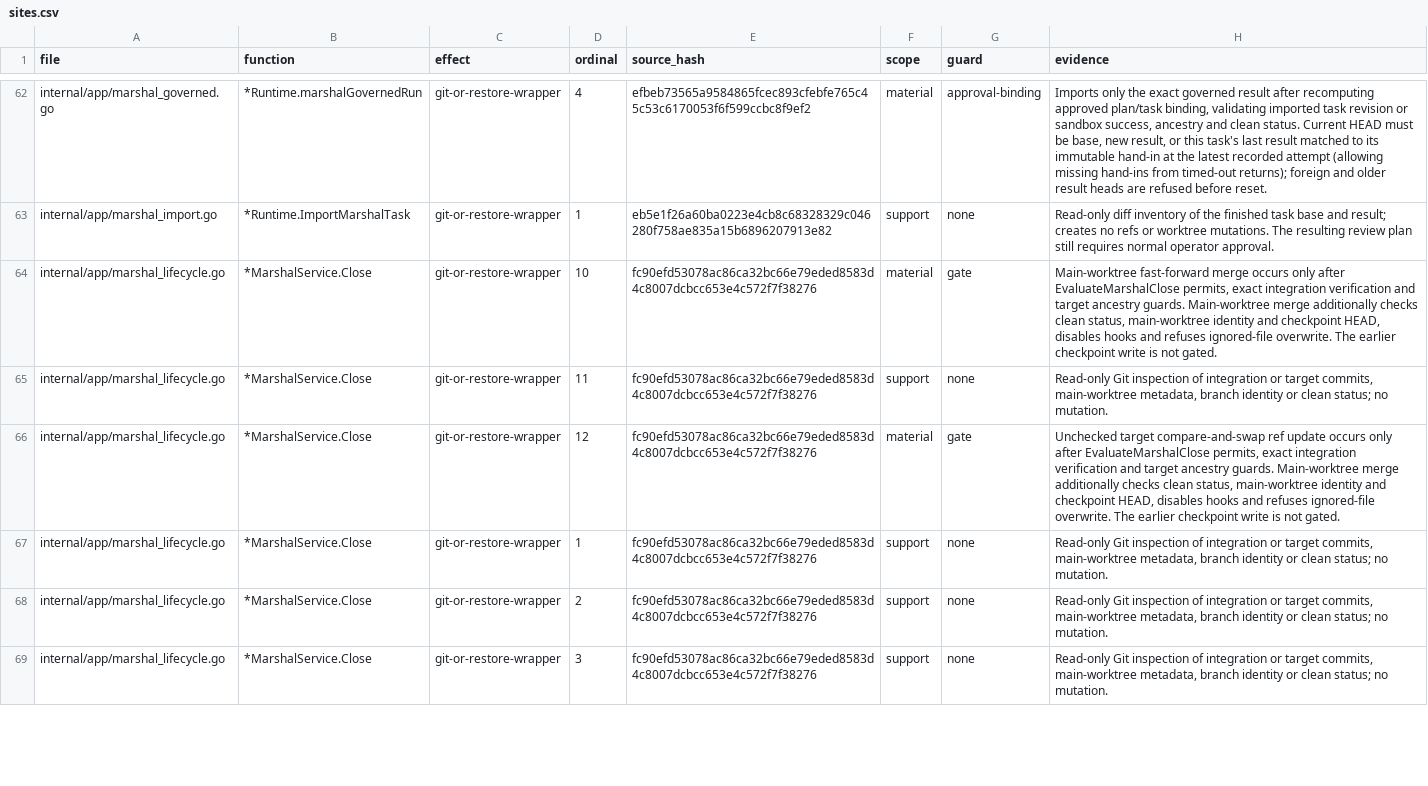
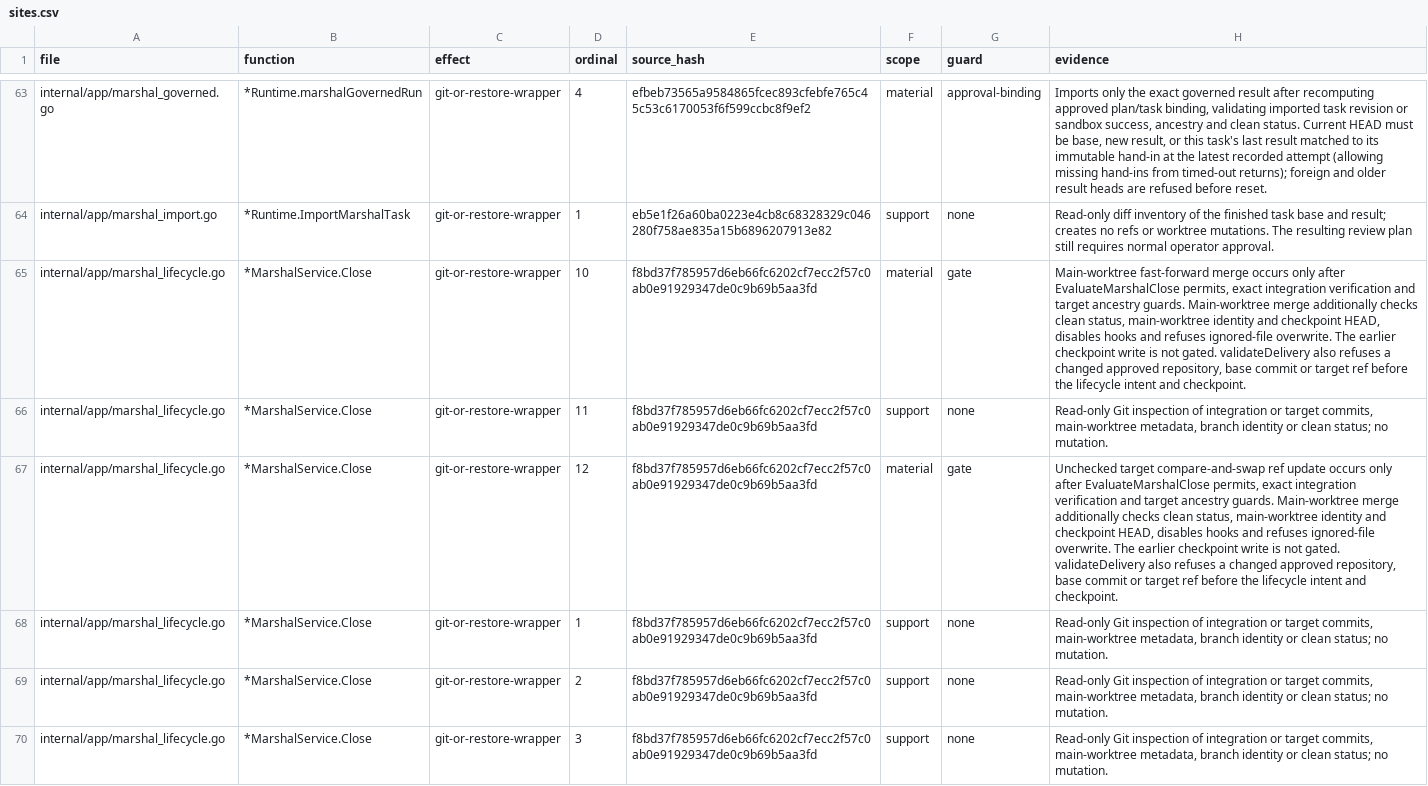
Before and after one commit to Zen1th53/marshal, a CSV file: tools/effect-inventory/sites.csv, drawn as a sheet; only a part is shown, gaps mark what is left out; addresses are those after the commit; the diff covers the shown part only; the diff names each change by its address in the sheet, - before the commit and + after, or states it on an @@ line.

```diff
--- a/tools/effect-inventory/sites.csv
+++ b/tools/effect-inventory/sites.csv
-E65:E70 (source_hash): fc90efd53078ac86ca32bc66e79eded8583d4c8007dcbcc653e4c572f7f38276
+E65:E70 (source_hash): f8bd37f785957d6eb66fc6202cf7ecc2f57c0ab0e91929347de0c9b69b5aa3fd
-H65 (evidence): …not gated.
+H65 (evidence): …not gated. validateDelivery also refuses a changed approved repository, base commit or target ref before the lifecycle intent and checkpoint.
-H67 (evidence): …not gated.
+H67 (evidence): …not gated. validateDelivery also refuses a changed approved repository, base commit or target ref before the lifecycle intent and checkpoint.
```
Also changed, not shown: 1 added row and 15 edited cells elsewhere in this file, 24 other files.
